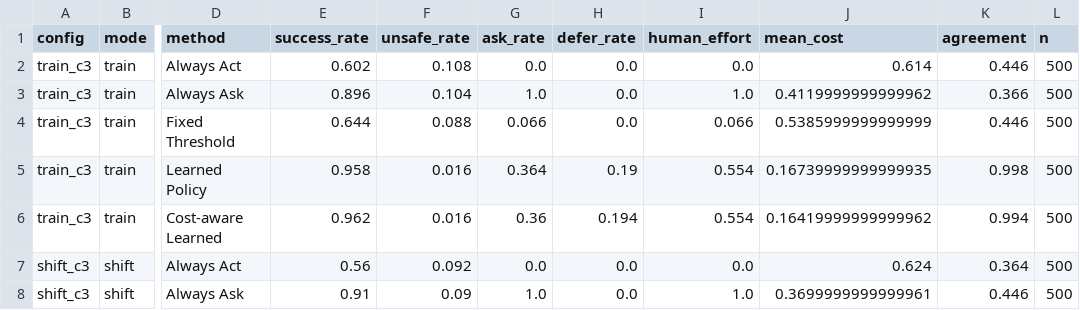
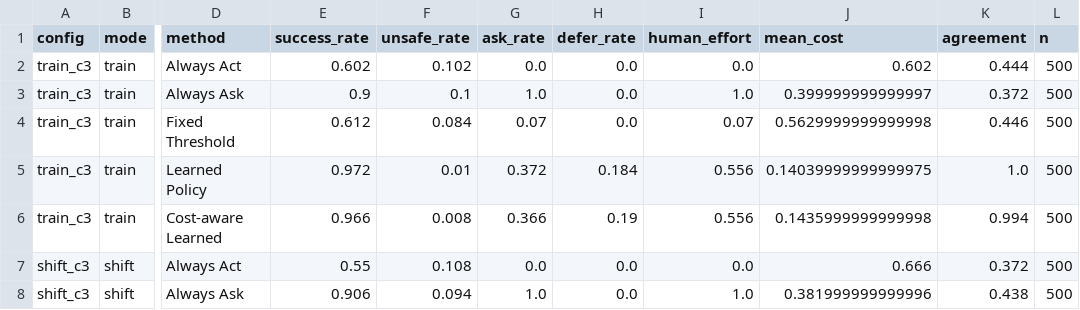
Before and after one commit to LetsTrie/Uncertainty-Aware-Robot-Simulation, a CSV file: docs/maniskill_results.csv, drawn as a sheet; only a part is shown, gaps mark what is left out; the diff covers the shown part only; the diff names each change by its address in the sheet, - before the commit and + after, or states it on an @@ line.

```diff
--- a/docs/maniskill_results.csv
+++ b/docs/maniskill_results.csv
-F2 (unsafe_rate): 0.108
+F2 (unsafe_rate): 0.102
-J2 (mean_cost): 0.614
+J2 (mean_cost): 0.602
-K2 (agreement): 0.446
+K2 (agreement): 0.444
-E3 (success_rate): 0.896
+E3 (success_rate): 0.9
-F3 (unsafe_rate): 0.104
+F3 (unsafe_rate): 0.1
-J3 (mean_cost): 0.4119999999999962
+J3 (mean_cost): 0.399999999999997
-K3 (agreement): 0.366
+K3 (agreement): 0.372
-E4 (success_rate): 0.644
+E4 (success_rate): 0.612
-F4 (unsafe_rate): 0.088
+F4 (unsafe_rate): 0.084
-G4 (ask_rate): 0.066
+G4 (ask_rate): 0.07
-I4 (human_effort): 0.066
+I4 (human_effort): 0.07
-J4 (mean_cost): 0.5385999999999999
+J4 (mean_cost): 0.5629999999999998
-E5 (success_rate): 0.958
+E5 (success_rate): 0.972
-F5 (unsafe_rate): 0.016
+F5 (unsafe_rate): 0.01
-G5 (ask_rate): 0.364
+G5 (ask_rate): 0.372
-H5 (defer_rate): 0.19
+H5 (defer_rate): 0.184
-I5:I6 (human_effort): 0.554
+I5:I6 (human_effort): 0.556
-J5 (mean_cost): 0.16739999999999935
+J5 (mean_cost): 0.14039999999999975
-K5 (agreement): 0.998
+K5 (agreement): 1.0
-E6 (success_rate): 0.962
+E6 (success_rate): 0.966
-F6 (unsafe_rate): 0.016
+F6 (unsafe_rate): 0.008
-G6 (ask_rate): 0.36
+G6 (ask_rate): 0.366
-H6 (defer_rate): 0.194
+H6 (defer_rate): 0.19
-J6 (mean_cost): 0.16419999999999962
+J6 (mean_cost): 0.1435999999999998
-E7 (success_rate): 0.56
+E7 (success_rate): 0.55
-F7 (unsafe_rate): 0.092
+F7 (unsafe_rate): 0.108
-J7 (mean_cost): 0.624
+J7 (mean_cost): 0.666
-K7 (agreement): 0.364
+K7 (agreement): 0.372
-E8 (success_rate): 0.91
+E8 (success_rate): 0.906
-F8 (unsafe_rate): 0.09
+F8 (unsafe_rate): 0.094
-J8 (mean_cost): 0.3699999999999961
+J8 (mean_cost): 0.381999999999996
-K8 (agreement): 0.446
+K8 (agreement): 0.438
```
Also changed, not shown: 46 edited cells elsewhere in this file, 2 other files.
